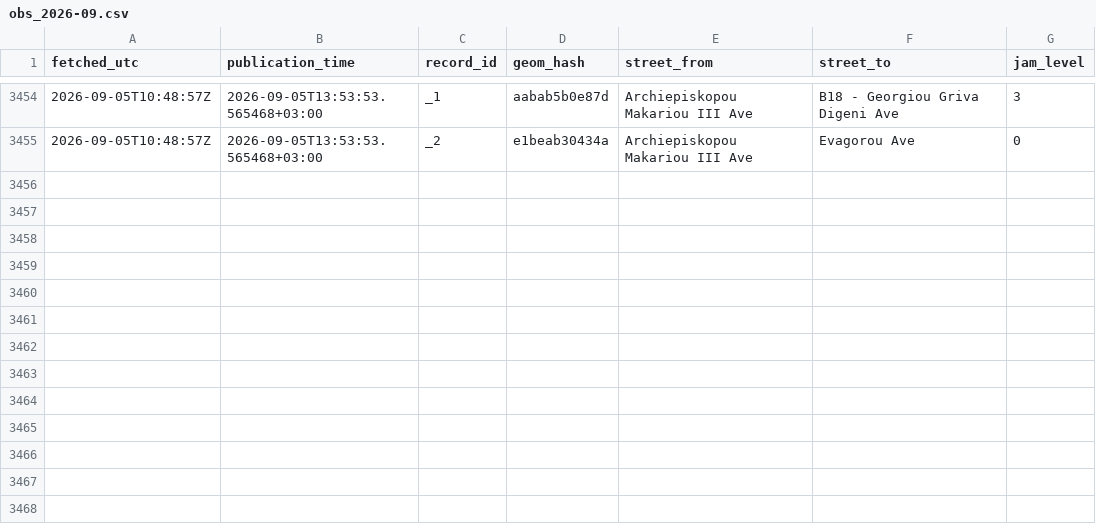
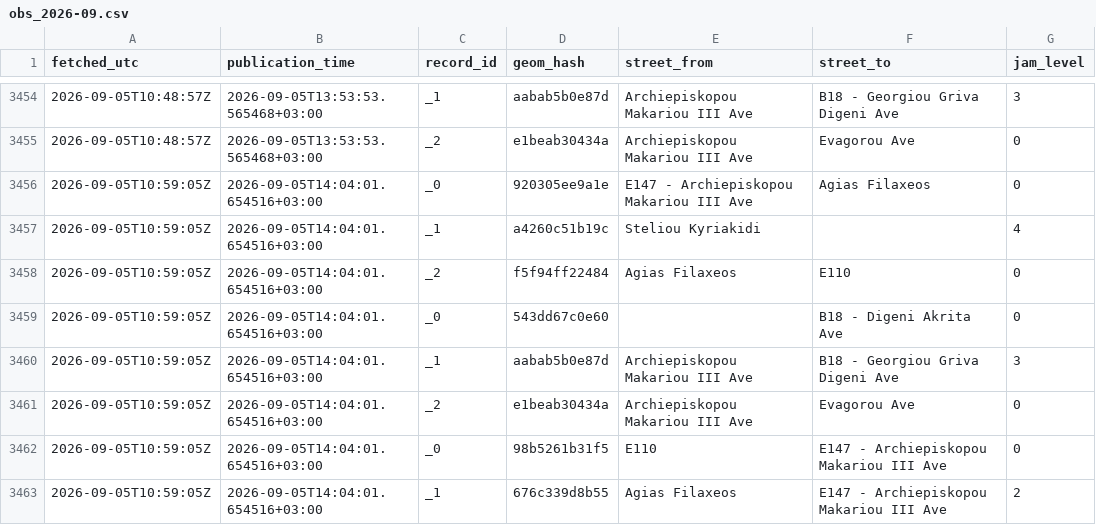
Before and after one commit to mezzarr/cyprus-traffic-log, a CSV file: data/traffic/obs_2026-09.csv, drawn as a sheet; only a part is shown, gaps mark what is left out.

```diff
--- a/data/traffic/obs_2026-09.csv
+++ b/data/traffic/obs_2026-09.csv
@@ -3455 +3455,9 @@ fetched_utc,publication_time,record_id,geom_hash,street_from,street_to,jam_level
 2026-09-05T10:48:57Z,2026-09-05T13:53:53.565468+03:00,_2,e1beab30434a,Archiepiskopou Makariou III Ave,Evagorou Ave,0
+2026-09-05T10:59:05Z,2026-09-05T14:04:01.654516+03:00,_0,920305ee9a1e,E147 - Archiepiskopou Makariou III Ave,Agias Filaxeos,0
+2026-09-05T10:59:05Z,2026-09-05T14:04:01.654516+03:00,_1,a4260c51b19c,Steliou Kyriakidi,,4
+2026-09-05T10:59:05Z,2026-09-05T14:04:01.654516+03:00,_2,f5f94ff22484,Agias Filaxeos,E110,0
+2026-09-05T10:59:05Z,2026-09-05T14:04:01.654516+03:00,_0,543dd67c0e60,,B18 - Digeni Akrita Ave,0
+2026-09-05T10:59:05Z,2026-09-05T14:04:01.654516+03:00,_1,aabab5b0e87d,Archiepiskopou Makariou III Ave,B18 - Georgiou Griva Digeni Ave,3
+2026-09-05T10:59:05Z,2026-09-05T14:04:01.654516+03:00,_2,e1beab30434a,Archiepiskopou Makariou III Ave,Evagorou Ave,0
+2026-09-05T10:59:05Z,2026-09-05T14:04:01.654516+03:00,_0,98b5261b31f5,E110,E147 - Archiepiskopou Makariou III Ave,0
+2026-09-05T10:59:05Z,2026-09-05T14:04:01.654516+03:00,_1,676c339d8b55,Agias Filaxeos,E147 - Archiepiskopou Makariou III Ave,2
```
Also changed, not shown: data/alerts/alerts_2026-09.csv, data/motion/delays_2026-09.csv.
